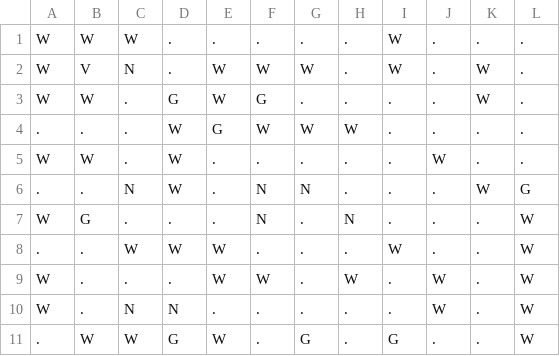
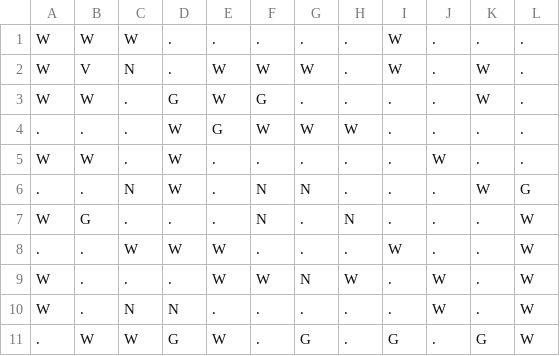
Before and after one commit to Pajkis/Veverka, a CSV file: Assets/Data/Levels/Resources/Level9.csv, drawn as a sheet.

Commit message:
Refactors and renames level data files
Renames and reorders level data files for better organization and clarity.

Moves test levels to a dedicated folder to separate them from the main levels.

Updates level data content.

```diff
--- a/Assets/Data/Levels/Resources/Level9.csv
+++ b/Assets/Data/Levels/Resources/Level9.csv
@@ -8,4 +8,4 @@ W,G,.,.,.,N,.,N,.,.,.,W
 .,.,W,W,W,.,.,.,W,.,.,W
-W,.,.,.,W,W,.,W,.,W,.,W
+W,.,.,.,W,W,N,W,.,W,.,W
 W,.,N,N,.,.,.,.,.,W,.,W
-.,W,W,G,W,.,G,.,G,.,.,W
+.,W,W,G,W,.,G,.,G,.,G,W
```
Also changed, not shown: 5 other files.
